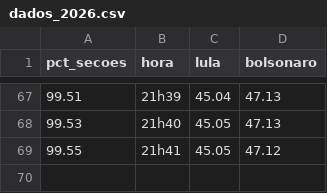
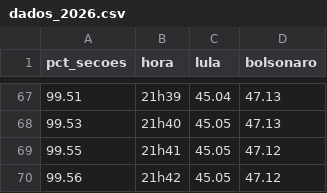
Before and after one commit to jessicatconte-create/claude, a CSV file: eleicoes/dados_2026.csv, drawn as a sheet; only a part is shown, gaps mark what is left out.

```diff
--- a/eleicoes/dados_2026.csv
+++ b/eleicoes/dados_2026.csv
@@ -69 +69,2 @@ pct_secoes,hora,lula,bolsonaro
 99.55,21h41,45.05,47.12
+99.56,21h42,45.05,47.12
```
Also changed, not shown: 3 other files.
